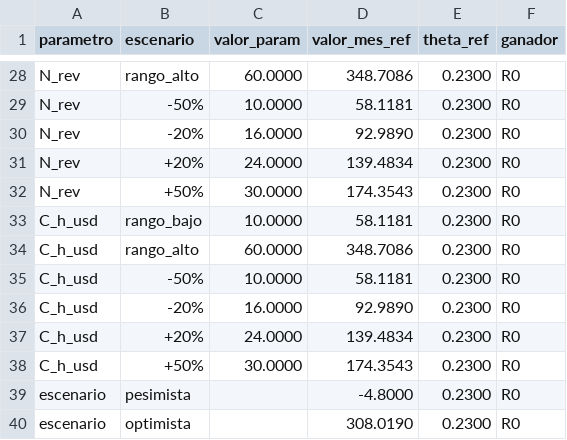
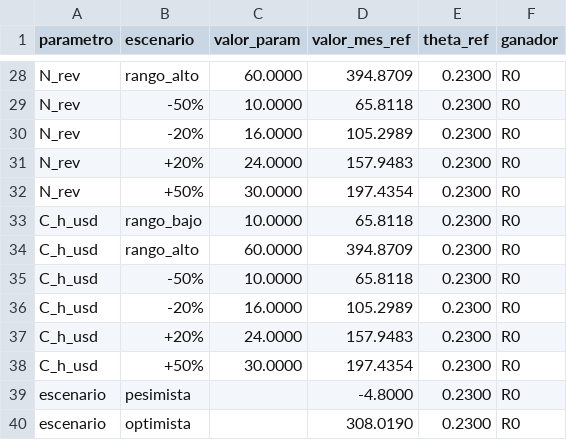
Before and after one commit to melisadmendizabal/deep_proyecto4, a CSV file: results/b10_tornado.csv, drawn as a sheet; only a part is shown, gaps mark what is left out; the diff covers the shown part only; the diff names each change by its address in the sheet, - before the commit and + after, or states it on an @@ line.

```diff
--- a/results/b10_tornado.csv
+++ b/results/b10_tornado.csv
-D28 (valor_mes_ref): 348.7086
+D28 (valor_mes_ref): 394.8709
-D29 (valor_mes_ref): 58.1181
+D29 (valor_mes_ref): 65.8118
-D30 (valor_mes_ref): 92.9890
+D30 (valor_mes_ref): 105.2989
-D31 (valor_mes_ref): 139.4834
+D31 (valor_mes_ref): 157.9483
-D32 (valor_mes_ref): 174.3543
+D32 (valor_mes_ref): 197.4354
-D33 (valor_mes_ref): 58.1181
+D33 (valor_mes_ref): 65.8118
-D34 (valor_mes_ref): 348.7086
+D34 (valor_mes_ref): 394.8709
-D35 (valor_mes_ref): 58.1181
+D35 (valor_mes_ref): 65.8118
-D36 (valor_mes_ref): 92.9890
+D36 (valor_mes_ref): 105.2989
-D37 (valor_mes_ref): 139.4834
+D37 (valor_mes_ref): 157.9483
-D38 (valor_mes_ref): 174.3543
+D38 (valor_mes_ref): 197.4354
```
Also changed, not shown: 32 edited cells elsewhere in this file, results/b10_valor_theta.csv, 13 other files.
